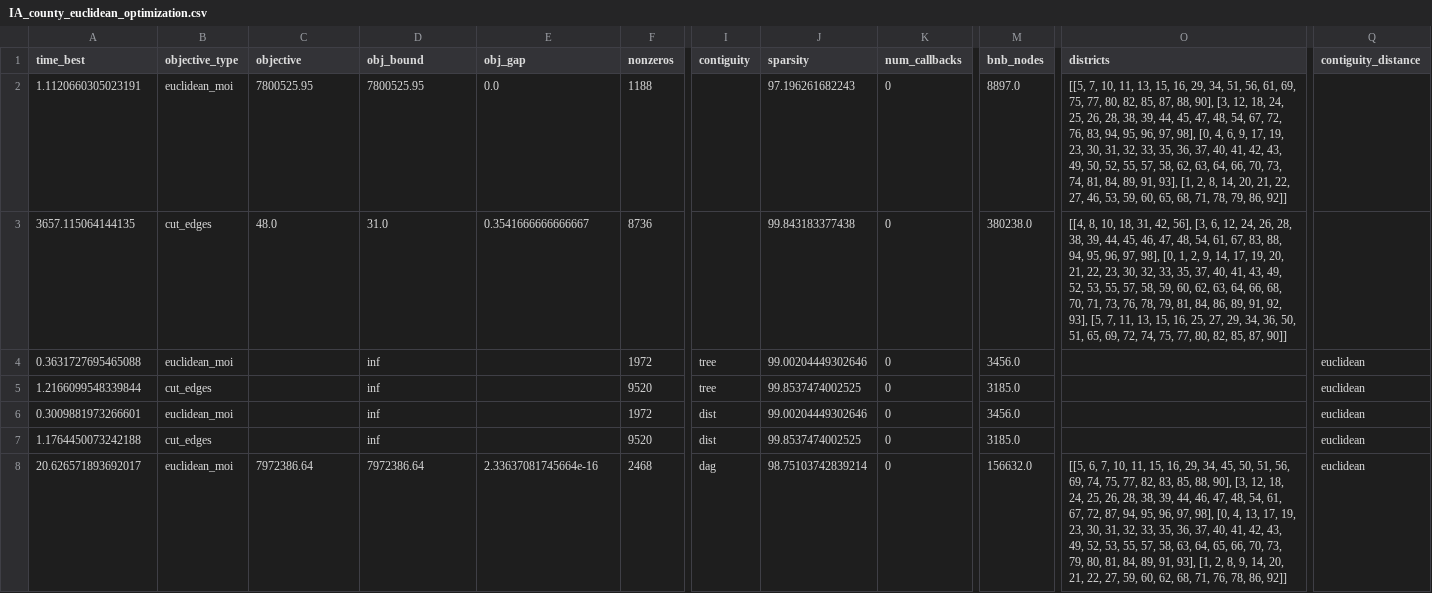
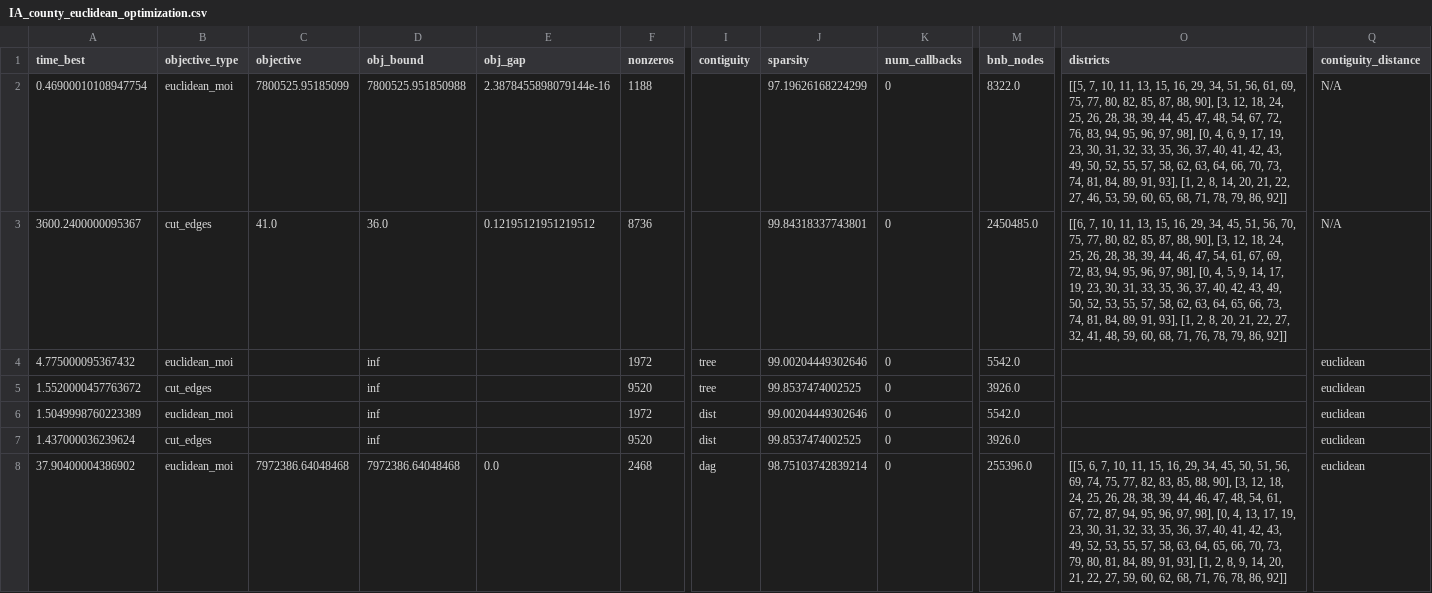
Before and after one commit to Ishaanjolly/A-guide-to-inexact-contiguity-constraints, a CSV file: results/IA_county_euclidean_optimization.csv, drawn as a sheet; only a part is shown, gaps mark what is left out; the diff covers the shown part only; the diff names each change by its address in the sheet, - before the commit and + after, or states it on an @@ line.

```diff
--- a/results/IA_county_euclidean_optimization.csv
+++ b/results/IA_county_euclidean_optimization.csv
-A2 (time_best): 1.1120660305023191
+A2 (time_best): 0.46900010108947754
-C2 (objective): 7800525.95
+C2 (objective): 7800525.95185099
-D2 (obj_bound): 7800525.95
+D2 (obj_bound): 7800525.951850988
-E2 (obj_gap): 0.0
+E2 (obj_gap): 2.3878455898079144e-16
-J2 (sparsity): 97.196261682243
+J2 (sparsity): 97.19626168224299
-M2 (bnb_nodes): 8897.0
+M2 (bnb_nodes): 8322.0
-Q2:Q3 (contiguity_distance): (empty)
+Q2:Q3 (contiguity_distance): N/A
-A3 (time_best): 3657.115064144135
+A3 (time_best): 3600.2400000095367
-C3 (objective): 48.0
+C3 (objective): 41.0
-D3 (obj_bound): 31.0
+D3 (obj_bound): 36.0
-E3 (obj_gap): 0.3541666666666667
+E3 (obj_gap): 0.12195121951219512
-J3 (sparsity): 99.843183377438
+J3 (sparsity): 99.84318337743801
-M3 (bnb_nodes): 380238.0
+M3 (bnb_nodes): 2450485.0
-O3 (districts): [[4, 8, 10, 18, 31, 42, 56], [3, 6, 12, 24, 26, 28, 38, 39, 44, 45, 46, 47, 48, 54, 61, 67, 83, 88, 94, 95, 96, 97, 98], [0, 1, 2, 9, 14, 17, 19, 20, 21, 22, 23, 30, 32, 33, 35, 37, 40, 41, 43, 49, 52, 53, 55, 57, 58, 59, 60, 62, 63, 64, 66, 68, 70, 71, 73, 76, 78, 79, 81, 84, 86, 89, 91, 92, 93], [5, 7, 11, 13, 15, 16, 25, 27, 29, 34, 36, 50, 51, 65, 69, 72, 74, 75, 77, 80, 82, 85, 87, 90]]
+O3 (districts): [[6, 7, 10, 11, 13, 15, 16, 29, 34, 45, 51, 56, 70, 75, 77, 80, 82, 85, 87, 88, 90], [3, 12, 18, 24, 25, 26, 28, 38, 39, 44, 46, 47, 54, 61, 67, 69, 72, 83, 94, 95, 96, 97, 98], [0, 4, 5, 9, 14, 17, 19, 23, 30, 31, 33, 35, 36, 37, 40, 42, 43, 49, 50, 52, 53, 55, 57, 58, 62, 63, 64, 65, 66, 73, 74, 81, 84, 89, 91, 93], [1, 2, 8, 20, 21, 22, 27, 32, 41, 48, 59, 60, 68, 71, 76, 78, 79, 86, 92]]
-A4 (time_best): 0.3631727695465088
+A4 (time_best): 4.775000095367432
-M4 (bnb_nodes): 3456.0
+M4 (bnb_nodes): 5542.0
-A5 (time_best): 1.2166099548339844
+A5 (time_best): 1.5520000457763672
-M5 (bnb_nodes): 3185.0
+M5 (bnb_nodes): 3926.0
-A6 (time_best): 0.3009881973266601
+A6 (time_best): 1.5049998760223389
-M6 (bnb_nodes): 3456.0
+M6 (bnb_nodes): 5542.0
-A7 (time_best): 1.1764450073242188
+A7 (time_best): 1.437000036239624
-M7 (bnb_nodes): 3185.0
+M7 (bnb_nodes): 3926.0
-A8 (time_best): 20.626571893692017
+A8 (time_best): 37.90400004386902
-C8 (objective): 7972386.64
+C8 (objective): 7972386.64048468
-D8 (obj_bound): 7972386.64
+D8 (obj_bound): 7972386.64048468
-E8 (obj_gap): 2.33637081745664e-16
+E8 (obj_gap): 0.0
-M8 (bnb_nodes): 156632.0
+M8 (bnb_nodes): 255396.0
```
Also changed, not shown: 22 edited cells elsewhere in this file, results/IA_county_hop_optimization.csv, 16 other files.
